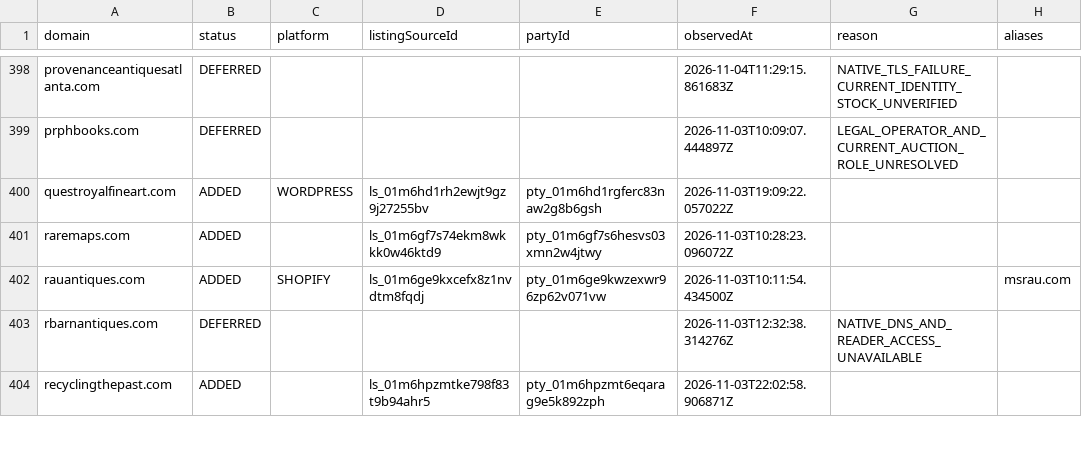
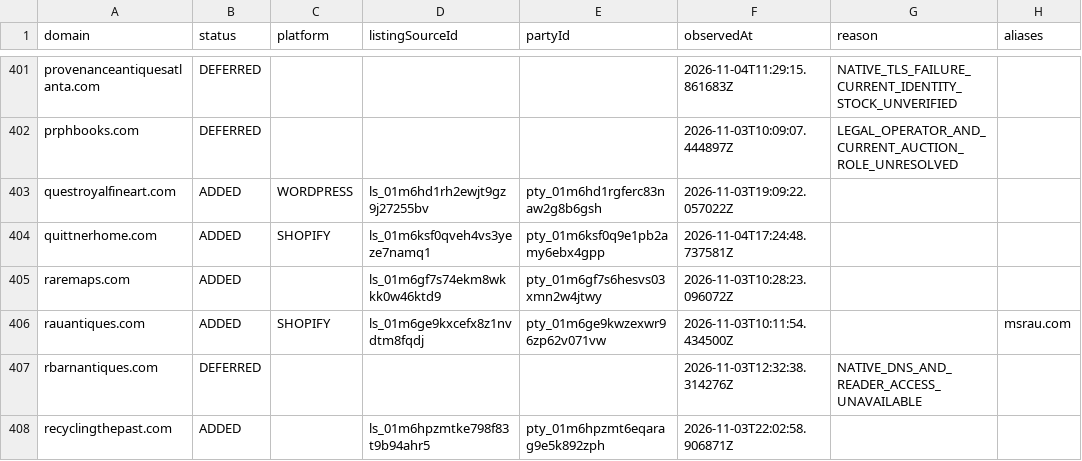
Before and after one commit to aura-historia/backend, a TSV file: data/dealer-discovery/countries/US/index.tsv, drawn as a sheet; only a part is shown, gaps mark what is left out; the diff covers the shown part only.

```diff
--- a/data/dealer-discovery/countries/US/index.tsv
+++ b/data/dealer-discovery/countries/US/index.tsv
@@ -400,2 +403,3 @@ prphbooks.com	DEFERRED				2026-11-03T10:09:07.444897Z	LEGAL_OPERATOR_AND_CURRENT
 questroyalfineart.com	ADDED	WORDPRESS	ls_01m6hd1rh2ewjt9gz9j27255bv	pty_01m6hd1rgferc83naw2g8b6gsh	2026-11-03T19:09:22.057022Z		
+quittnerhome.com	ADDED	SHOPIFY	ls_01m6ksf0qveh4vs3yeze7namq1	pty_01m6ksf0q9e1pb2amy6ebx4gpp	2026-11-04T17:24:48.737581Z		
 raremaps.com	ADDED		ls_01m6gf7s74ekm8wkkk0w46ktd9	pty_01m6gf7s6hesvs03xmn2w4jtwy	2026-11-03T10:28:23.096072Z		
```
Also changed, not shown: 5 added rows elsewhere in this file, data/dealer-discovery/countries/GB/index.tsv, 4 other files.
